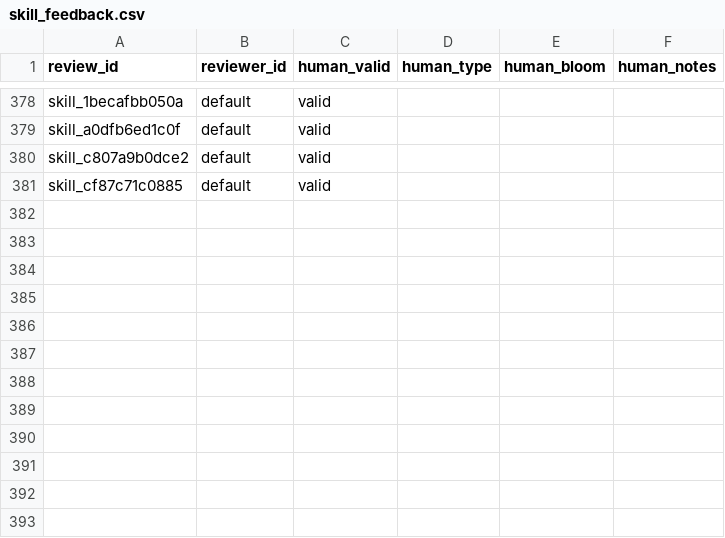
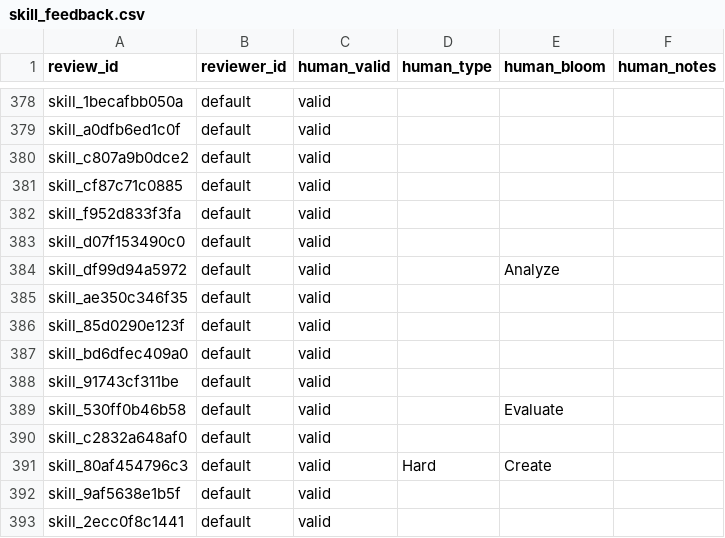
Before and after one commit to listyantidewi1/decision-support-system-for-curriculum-design, a CSV file: feedback_store/skill_feedback.csv, drawn as a sheet; only a part is shown, gaps mark what is left out; the diff names each change by its address in the sheet, - before the commit and + after, or states it on an @@ line.

```diff
--- a/feedback_store/skill_feedback.csv
+++ b/feedback_store/skill_feedback.csv
+row 382: skill_f952d833f3fa | default | valid
+row 383: skill_d07f153490c0 | default | valid
+row 384: skill_df99d94a5972 | default | valid |  | Analyze
+row 385: skill_ae350c346f35 | default | valid
+row 386: skill_85d0290e123f | default | valid
+row 387: skill_bd6dfec409a0 | default | valid
+row 388: skill_91743cf311be | default | valid
+row 389: skill_530ff0b46b58 | default | valid |  | Evaluate
+row 390: skill_c2832a648af0 | default | valid
+row 391: skill_80af454796c3 | default | valid | Hard | Create
+row 392: skill_9af5638e1b5f | default | valid
+row 393: skill_2ecc0f8c1441 | default | valid
```
Also changed, not shown: feedback_store/human_verified_knowledge.csv, 6 other files.
